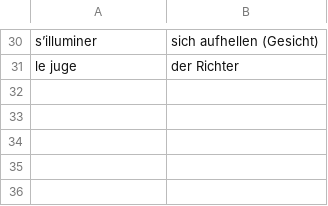
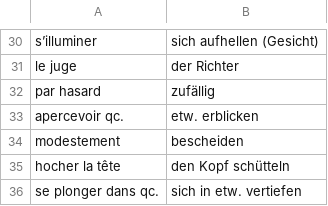
Before and after one commit to leonwatt2/vocab-backend, a CSV file: input/french/petitprince.csv, drawn as a sheet; only a part is shown, gaps mark what is left out.

Commit message:
[AUTO] Update data

```diff
--- a/input/french/petitprince.csv
+++ b/input/french/petitprince.csv
@@ -31 +31,6 @@ s’illuminer,sich aufhellen (Gesicht)
 le juge,der Richter
+par hasard,zufällig
+apercevoir qc.,etw. erblicken
+modestement,bescheiden
+hocher la tête,den Kopf schütteln
+se plonger dans qc.,sich in etw. vertiefen
```
Also changed, not shown: 2 other files.
